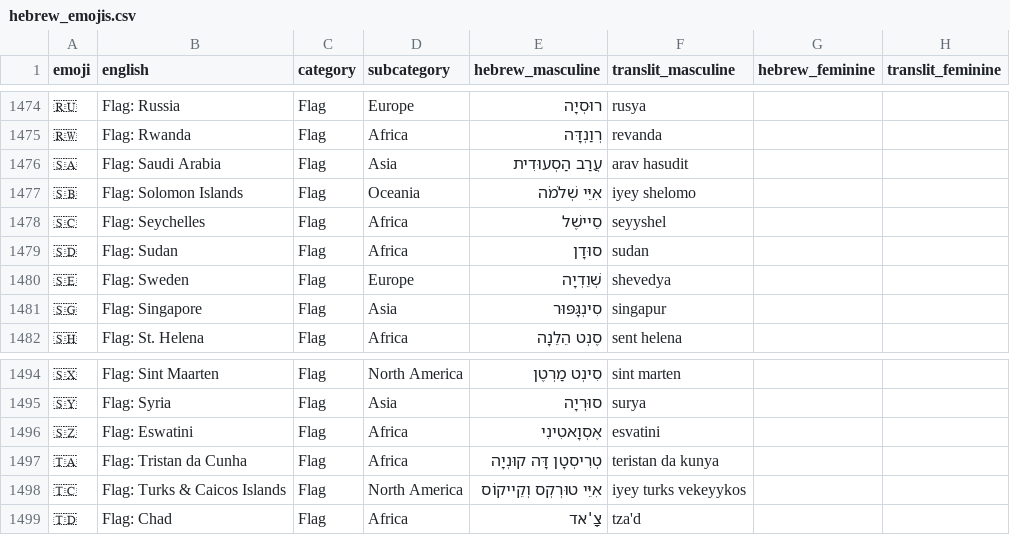
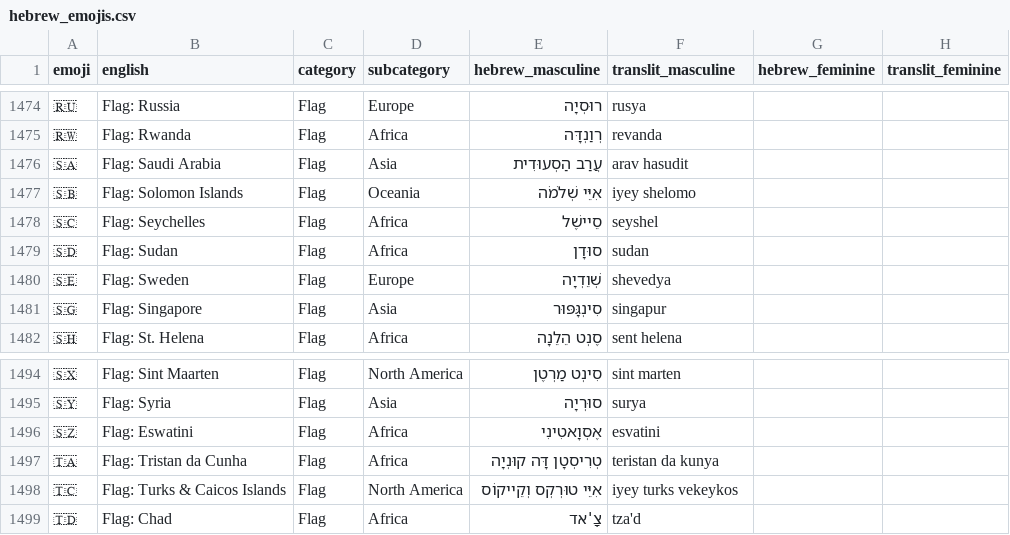
Before and after one commit to Hbleiberg/Hebrew_Blender, a CSV file: source-data/hebrew_emojis.csv, drawn as a sheet; only a part is shown, gaps mark what is left out; the diff covers the shown part only.

```diff
--- a/source-data/hebrew_emojis.csv
+++ b/source-data/hebrew_emojis.csv
@@ -1477,3 +1477,3 @@ emoji,english,category,subcategory,hebrew_masculine,translit_masculine,hebrew_fe
 🇸🇧,Flag: Solomon Islands,Flag,Oceania,אִיֵּי שְׁלֹמֹה,iyey shelomo,,
-🇸🇨,Flag: Seychelles,Flag,Africa,סֵיישֶׁל,seyyshel,,
+🇸🇨,Flag: Seychelles,Flag,Africa,סֵיישֶׁל,seyshel,,
 🇸🇩,Flag: Sudan,Flag,Africa,סוּדָן,sudan,,
@@ -1497,3 +1497,3 @@ emoji,english,category,subcategory,hebrew_masculine,translit_masculine,hebrew_fe
 🇹🇦,Flag: Tristan da Cunha,Flag,Africa,טְרִיסְטָן דָּה קוּנְיָה,teristan da kunya,,
-🇹🇨,Flag: Turks & Caicos Islands,Flag,North America,אִיֵּי טוּרְקְס וְקֵייקוֹס,iyey turks vekeyykos,,
+🇹🇨,Flag: Turks & Caicos Islands,Flag,North America,אִיֵּי טוּרְקְס וְקֵייקוֹס,iyey turks vekeykos,,
 🇹🇩,Flag: Chad,Flag,Africa,צָ'אד,tza'd,,
```
Also changed, not shown: 11 edited cells elsewhere in this file.
